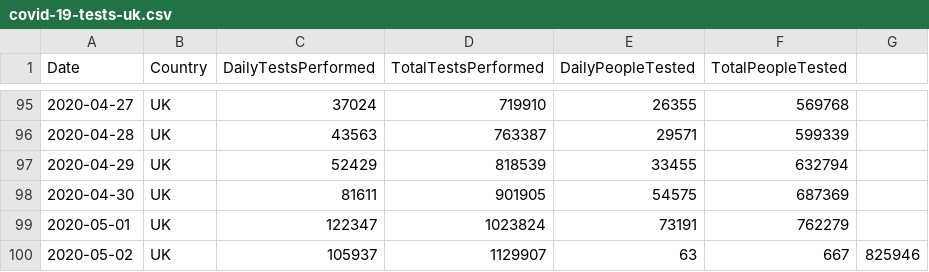
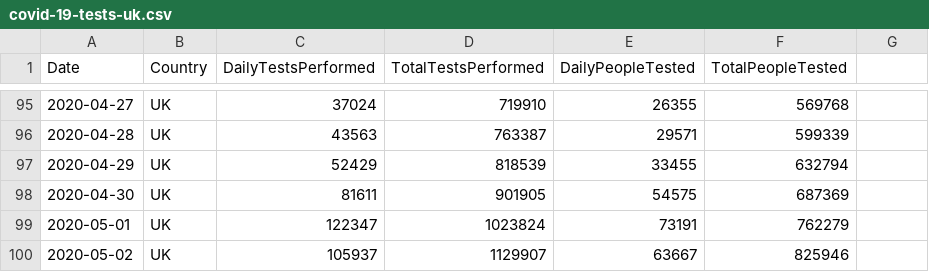
Before and after one commit to tomwhite/covid-19-uk-data, a CSV file: data/covid-19-tests-uk.csv, drawn as a sheet; only a part is shown, gaps mark what is left out.

Commit message:
Typo. Fixes #51

```diff
--- a/data/covid-19-tests-uk.csv
+++ b/data/covid-19-tests-uk.csv
@@ -99,2 +99,2 @@ Date,Country,DailyTestsPerformed,TotalTestsPerformed,DailyPeopleTested,TotalPeop
 2020-05-01,UK,122347,1023824,73191,762279
-2020-05-02,UK,105937,1129907,63,667,825946
+2020-05-02,UK,105937,1129907,63667,825946
```
